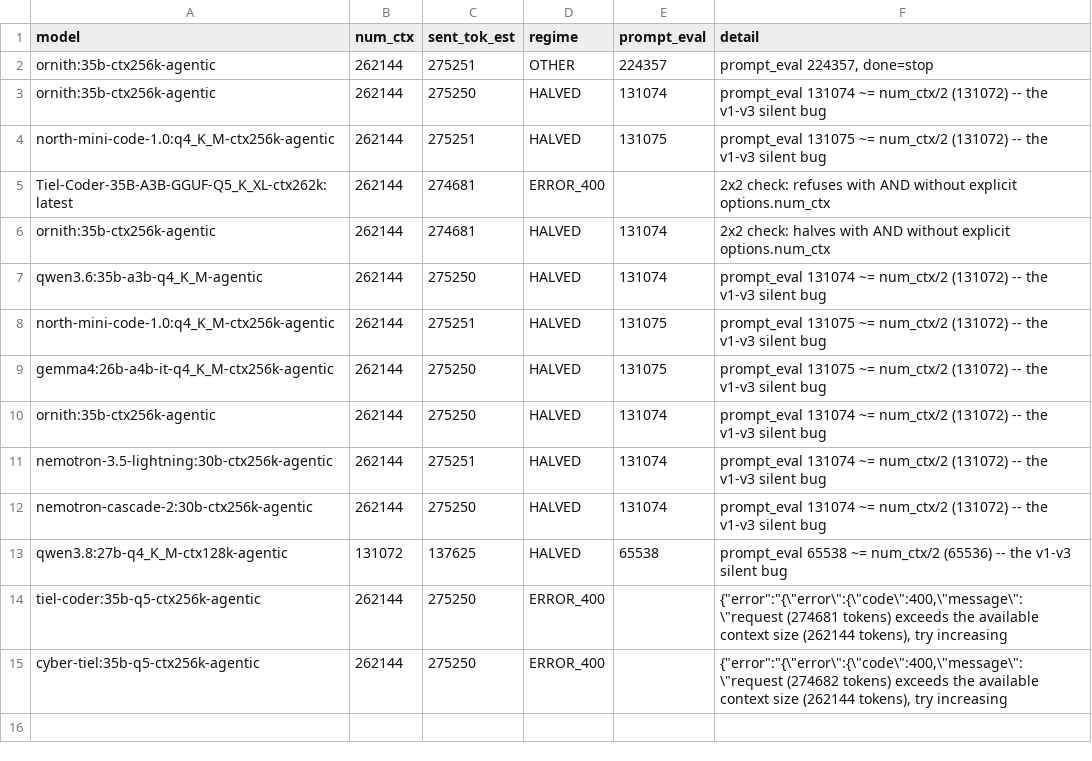
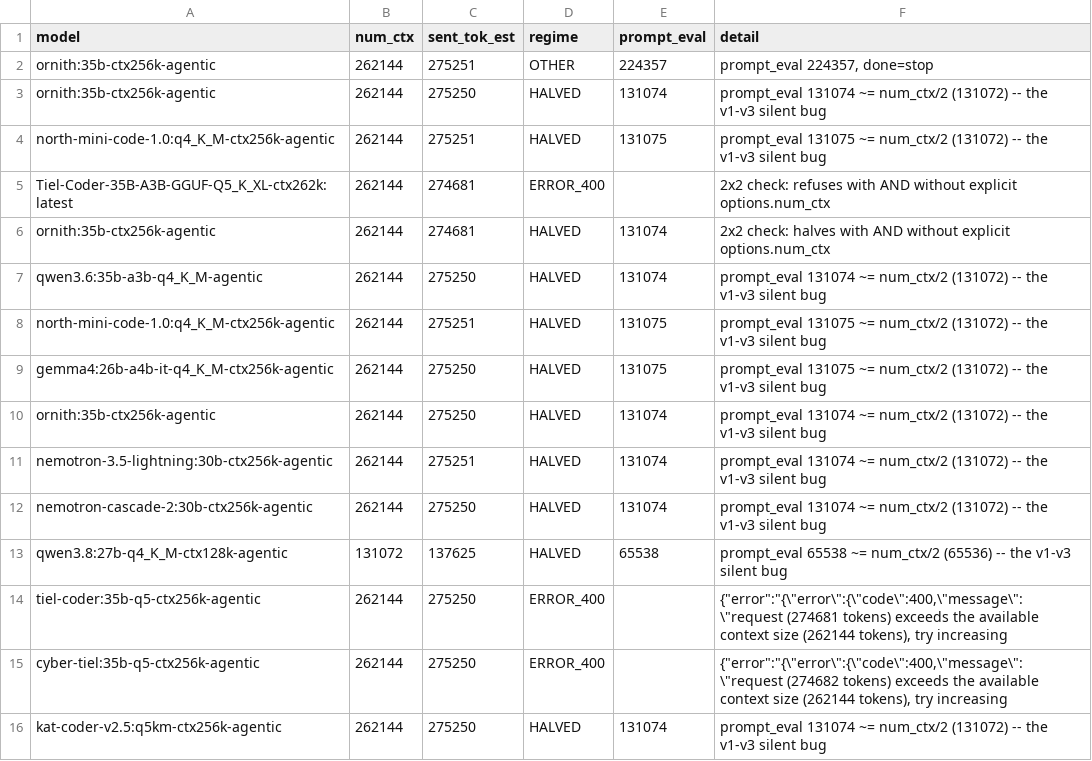
Before and after one commit to marcelpetrick/codingWithGPT, a TSV file: ollamaClaudeCode_v4_tielCoder/results/overflow.tsv, drawn as a sheet.

Commit message:
docs(v4): benchmark stopped by the owner at 16:20 -- state, results, plan to resume
Done before the stop: the re-baseline (qwen3.6 and KAT tie), T5 x8
(KAT/qwen3.6/ByteShape 8/8, Tiel 6/8, Ornith 5/8, occamy 2/8), Laguna
re-gate 9/10, R1 caching reminder (no measurable effect on short
sessions), R3 presence_penalty 1.5 (-34%: Ollama applies it, contrary to
ollama#14493), R5 KAT overflow (silently halves), and the oracle on the 30
extended tasks (23 valid, 7 defective, list committed). The cut first pass
of the extended round is voided. The resume section has the exact restart
chain.

```diff
--- a/ollamaClaudeCode_v4_tielCoder/results/overflow.tsv
+++ b/ollamaClaudeCode_v4_tielCoder/results/overflow.tsv
@@ -15 +15,2 @@ tiel-coder:35b-q5-ctx256k-agentic	262144	275250	ERROR_400		{"error":"{\"error\":
 cyber-tiel:35b-q5-ctx256k-agentic	262144	275250	ERROR_400		{"error":"{\"error\":{\"code\":400,\"message\":\"request (274682 tokens) exceeds the available context size (262144 tokens), try increasing
+kat-coder-v2.5:q5km-ctx256k-agentic	262144	275250	HALVED	131074	prompt_eval 131074 ~= num_ctx/2 (131072) -- the v1-v3 silent bug
```
Also changed, not shown: ollamaClaudeCode_v4_tielCoder/results/gate-rerun.tsv, ollamaClaudeCode_v4_tielCoder/results/tokrate.tsv, 3 other files.
